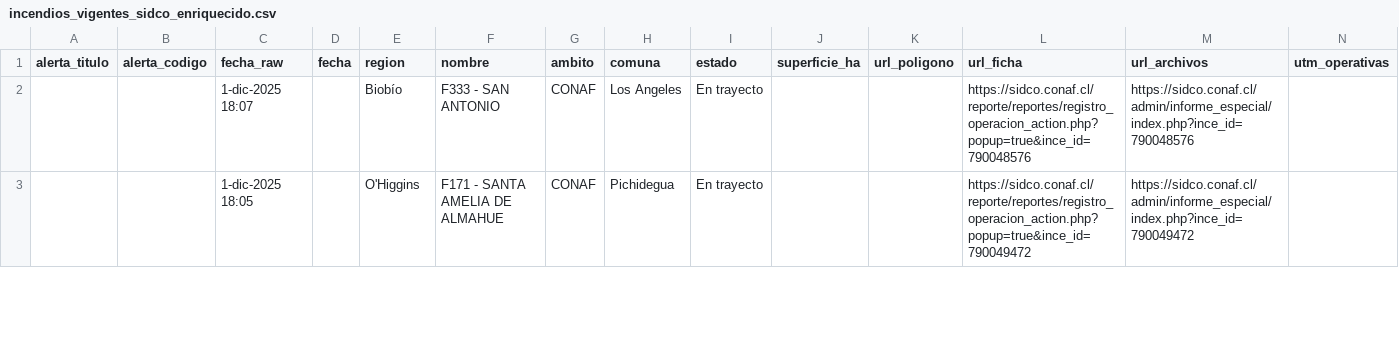
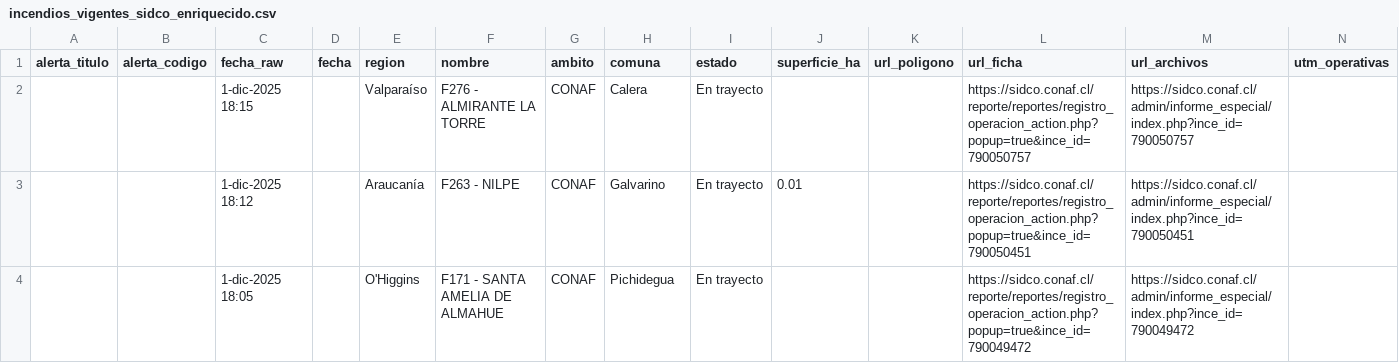
Before and after one commit to FranSENAPRED/sidco-incendios-scraper, a CSV file: incendios_vigentes_sidco_enriquecido.csv, drawn as a sheet; only a part is shown; rows hold the shown columns only; the diff covers the shown part only; the diff names each change by its address in the sheet, - before the commit and + after, or states it on an @@ line.

Commit message:
Actualizar CSV SIDCO

```diff
--- a/incendios_vigentes_sidco_enriquecido.csv
+++ b/incendios_vigentes_sidco_enriquecido.csv
-C2 (fecha_raw): 1-dic-2025 18:07
+C2 (fecha_raw): 1-dic-2025 18:15
-E2 (region): Biobío
+E2 (region): Valparaíso
-F2 (nombre): F333 - SAN ANTONIO
+F2 (nombre): F276 - ALMIRANTE LA TORRE
-H2 (comuna): Los Angeles
+H2 (comuna): Calera
-L2 (url_ficha): https://sidco.conaf.cl/reporte/reportes/registro_operacion_action.php?popup=true&ince_id=790048576
+L2 (url_ficha): https://sidco.conaf.cl/reporte/reportes/registro_operacion_action.php?popup=true&ince_id=790050757
-M2 (url_archivos): https://sidco.conaf.cl/admin/informe_especial/index.php?ince_id=790048576
+M2 (url_archivos): https://sidco.conaf.cl/admin/informe_especial/index.php?ince_id=790050757
+row 3:  |  | 1-dic-2025 18:12 |  | Araucanía | F263 - NILPE | CONAF | Galvarino | En trayecto | 0.01 |  | https://sidco.conaf.cl/reporte/reportes/registro_operacion_action.php?popup=true&ince_id=790050451 | https://sidco.conaf.cl/admin/informe_especial/index.php?ince_id=790050451
```
Also changed, not shown: 7 edited cells elsewhere in this file.
